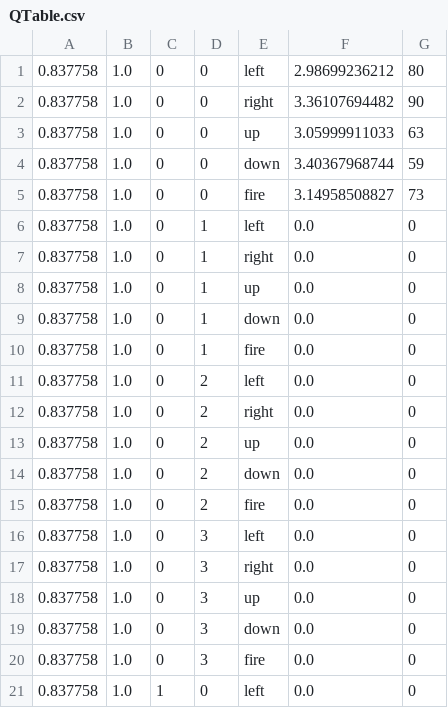
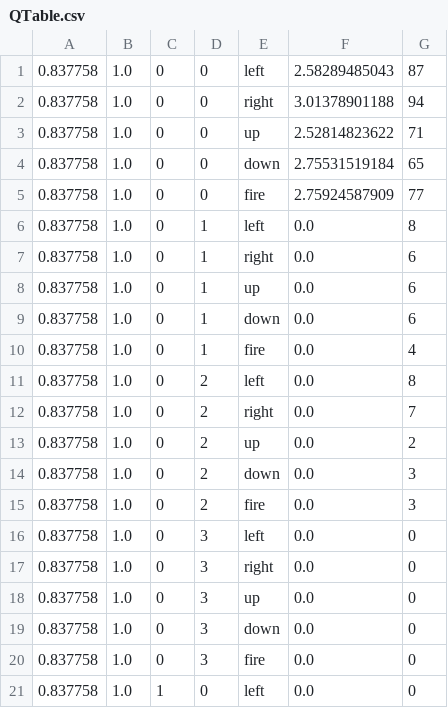
Before and after one commit to enc5271/chameleonRobot, a CSV file: QTable.csv, drawn as a sheet; only a part is shown; the diff covers the shown part only.

Commit message:
Fixed initilization bug. Set to add first table entry for Simulation only.

```diff
--- a/QTable.csv
+++ b/QTable.csv
@@ -1,16 +1,16 @@
-0.837758,1.0,0,0,left,2.98699236212,80
-0.837758,1.0,0,0,right,3.36107694482,90
-0.837758,1.0,0,0,up,3.05999911033,63
-0.837758,1.0,0,0,down,3.40367968744,59
-0.837758,1.0,0,0,fire,3.14958508827,73
-0.837758,1.0,0,1,left,0.0,0
-0.837758,1.0,0,1,right,0.0,0
-0.837758,1.0,0,1,up,0.0,0
-0.837758,1.0,0,1,down,0.0,0
-0.837758,1.0,0,1,fire,0.0,0
-0.837758,1.0,0,2,left,0.0,0
-0.837758,1.0,0,2,right,0.0,0
-0.837758,1.0,0,2,up,0.0,0
-0.837758,1.0,0,2,down,0.0,0
-0.837758,1.0,0,2,fire,0.0,0
+0.837758,1.0,0,0,left,2.58289485043,87
+0.837758,1.0,0,0,right,3.01378901188,94
+0.837758,1.0,0,0,up,2.52814823622,71
+0.837758,1.0,0,0,down,2.75531519184,65
+0.837758,1.0,0,0,fire,2.75924587909,77
+0.837758,1.0,0,1,left,0.0,8
+0.837758,1.0,0,1,right,0.0,6
+0.837758,1.0,0,1,up,0.0,6
+0.837758,1.0,0,1,down,0.0,6
+0.837758,1.0,0,1,fire,0.0,4
+0.837758,1.0,0,2,left,0.0,8
+0.837758,1.0,0,2,right,0.0,7
+0.837758,1.0,0,2,up,0.0,2
+0.837758,1.0,0,2,down,0.0,3
+0.837758,1.0,0,2,fire,0.0,3
 0.837758,1.0,0,3,left,0.0,0
```
Also changed, not shown: 59 edited cells elsewhere in this file, 1 other file.
